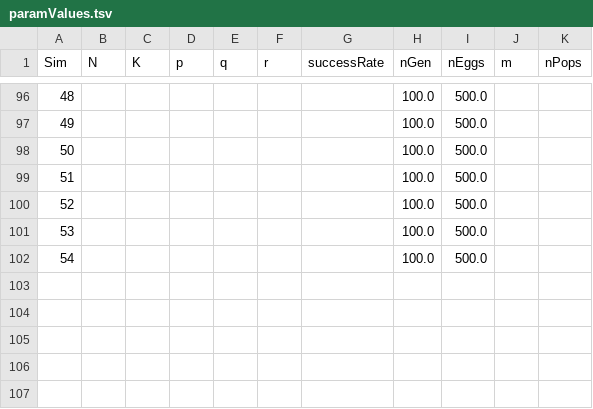
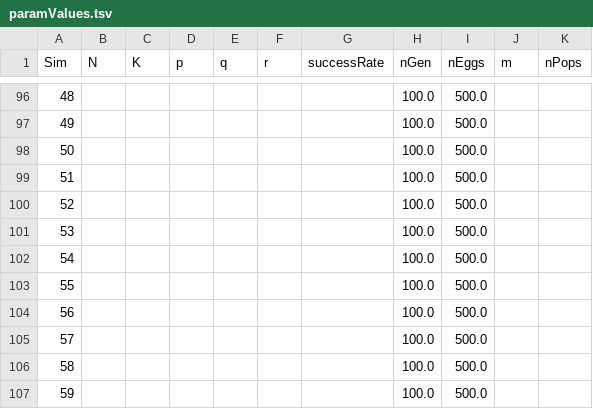
Before and after one commit to ldjonge/Thesis, a TSV file: multiOutput/paramValues.tsv, drawn as a sheet; only a part is shown, gaps mark what is left out.

```diff
--- a/multiOutput/paramValues.tsv
+++ b/multiOutput/paramValues.tsv
@@ -102 +102,6 @@ Sim	N	K	p	q	r	successRate	nGen	nEggs	m	nPops
 54	 	 	 	 	 	 	100.0	500.0	 	
+55	 	 	 	 	 	 	100.0	500.0	 	
+56	 	 	 	 	 	 	100.0	500.0	 	
+57	 	 	 	 	 	 	100.0	500.0	 	
+58	 	 	 	 	 	 	100.0	500.0	 	
+59	 	 	 	 	 	 	100.0	500.0	 	
```
Also changed, not shown: 3 other files.
